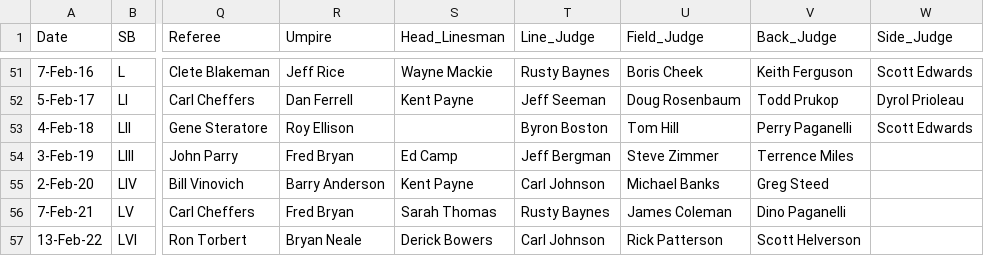
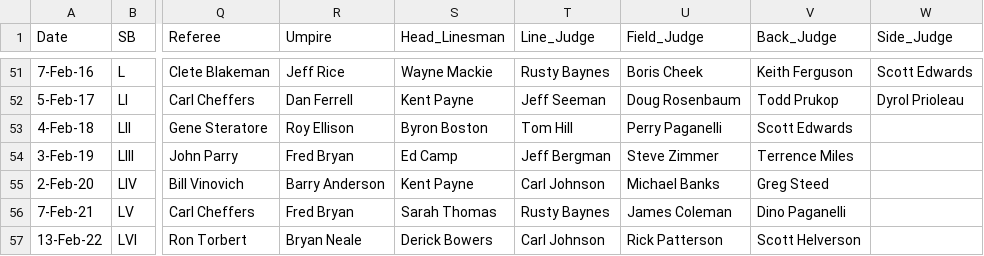
Before and after one commit to rbhakta9121/SP_2022-final-rough, a CSV file: super_bowl.csv, drawn as a sheet; only a part is shown, gaps mark what is left out; the diff names each change by its address in the sheet, - before the commit and + after, or states it on an @@ line.

Commit message:
Update super_bowl.csv

```diff
--- a/super_bowl.csv
+++ b/super_bowl.csv
-S53 (Head_Linesman): (empty)
+S53 (Head_Linesman): Byron Boston
-T53 (Line_Judge): Byron Boston
+T53 (Line_Judge): Tom Hill
-U53 (Field_Judge): Tom Hill
+U53 (Field_Judge): Perry Paganelli
-V53 (Back_Judge): Perry Paganelli
+V53 (Back_Judge): Scott Edwards
-W53 (Side_Judge): Scott Edwards
+W53 (Side_Judge): (empty)
```
